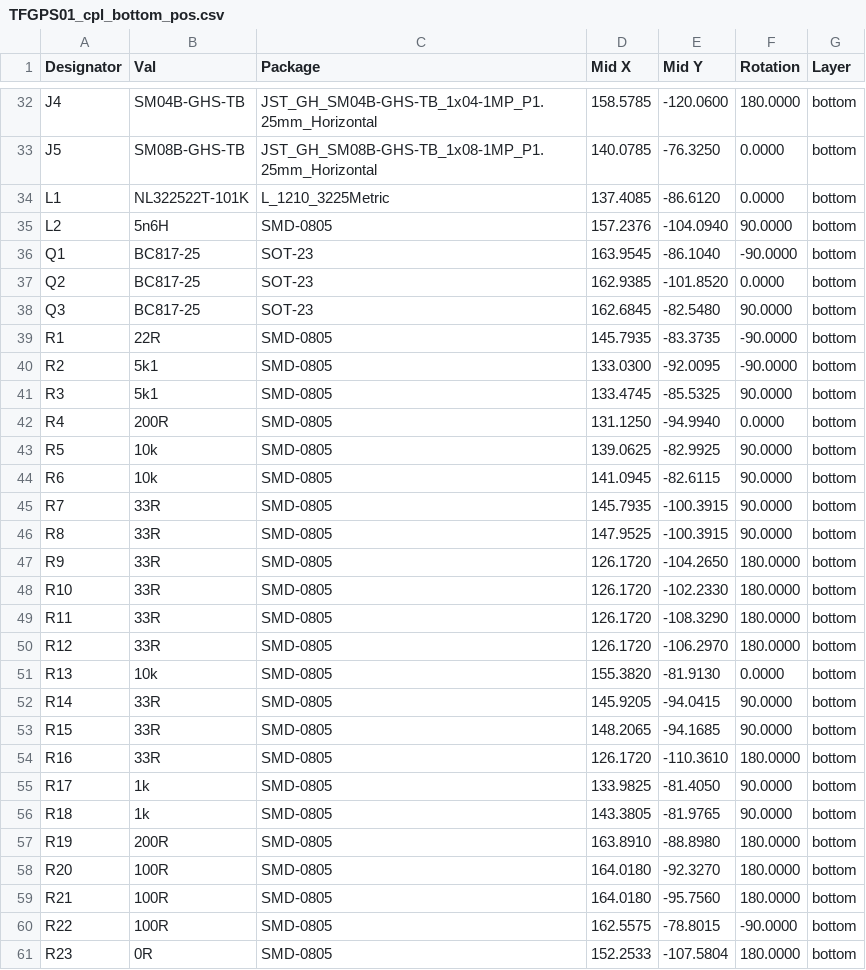
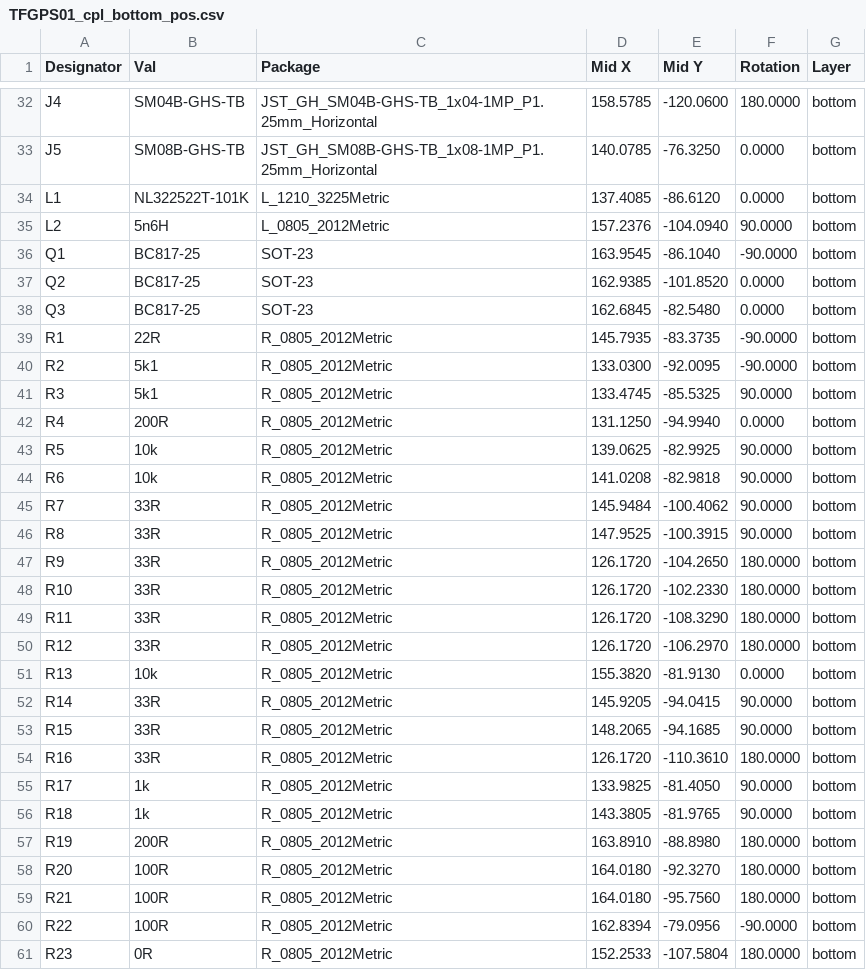
Before and after one commit to ThunderFly-aerospace/TFGPS01, a CSV file: hw/cam_profi/assembly/PnP/TFGPS01_cpl_bottom_pos.csv, drawn as a sheet; only a part is shown, gaps mark what is left out; the diff covers the shown part only.

```diff
--- a/hw/cam_profi/assembly/PnP/TFGPS01_cpl_bottom_pos.csv
+++ b/hw/cam_profi/assembly/PnP/TFGPS01_cpl_bottom_pos.csv
@@ -34,28 +34,28 @@ Designator,Val,Package,Mid X,Mid Y,Rotation,Layer
 "L1","NL322522T-101K","L_1210_3225Metric",137.4085,-86.6120,0.0000,bottom
-"L2","5n6H","SMD-0805",157.2376,-104.0940,90.0000,bottom
+"L2","5n6H","L_0805_2012Metric",157.2376,-104.0940,90.0000,bottom
 "Q1","BC817-25","SOT-23",163.9545,-86.1040,-90.0000,bottom
 "Q2","BC817-25","SOT-23",162.9385,-101.8520,0.0000,bottom
-"Q3","BC817-25","SOT-23",162.6845,-82.5480,90.0000,bottom
-"R1","22R","SMD-0805",145.7935,-83.3735,-90.0000,bottom
-"R2","5k1","SMD-0805",133.0300,-92.0095,-90.0000,bottom
-"R3","5k1","SMD-0805",133.4745,-85.5325,90.0000,bottom
-"R4","200R","SMD-0805",131.1250,-94.9940,0.0000,bottom
-"R5","10k","SMD-0805",139.0625,-82.9925,90.0000,bottom
-"R6","10k","SMD-0805",141.0945,-82.6115,90.0000,bottom
-"R7","33R","SMD-0805",145.7935,-100.3915,90.0000,bottom
-"R8","33R","SMD-0805",147.9525,-100.3915,90.0000,bottom
-"R9","33R","SMD-0805",126.1720,-104.2650,180.0000,bottom
-"R10","33R","SMD-0805",126.1720,-102.2330,180.0000,bottom
-"R11","33R","SMD-0805",126.1720,-108.3290,180.0000,bottom
-"R12","33R","SMD-0805",126.1720,-106.2970,180.0000,bottom
-"R13","10k","SMD-0805",155.3820,-81.9130,0.0000,bottom
-"R14","33R","SMD-0805",145.9205,-94.0415,90.0000,bottom
-"R15","33R","SMD-0805",148.2065,-94.1685,90.0000,bottom
-"R16","33R","SMD-0805",126.1720,-110.3610,180.0000,bottom
-"R17","1k","SMD-0805",133.9825,-81.4050,90.0000,bottom
-"R18","1k","SMD-0805",143.3805,-81.9765,90.0000,bottom
-"R19","200R","SMD-0805",163.8910,-88.8980,180.0000,bottom
-"R20","100R","SMD-0805",164.0180,-92.3270,180.0000,bottom
-"R21","100R","SMD-0805",164.0180,-95.7560,180.0000,bottom
-"R22","100R","SMD-0805",162.5575,-78.8015,-90.0000,bottom
-"R23","0R","SMD-0805",152.2533,-107.5804,180.0000,bottom
+"Q3","BC817-25","SOT-23",162.6845,-82.5480,0.0000,bottom
+"R1","22R","R_0805_2012Metric",145.7935,-83.3735,-90.0000,bottom
+"R2","5k1","R_0805_2012Metric",133.0300,-92.0095,-90.0000,bottom
+"R3","5k1","R_0805_2012Metric",133.4745,-85.5325,90.0000,bottom
+"R4","200R","R_0805_2012Metric",131.1250,-94.9940,0.0000,bottom
+"R5","10k","R_0805_2012Metric",139.0625,-82.9925,90.0000,bottom
+"R6","10k","R_0805_2012Metric",141.0208,-82.9818,90.0000,bottom
+"R7","33R","R_0805_2012Metric",145.9484,-100.4062,90.0000,bottom
+"R8","33R","R_0805_2012Metric",147.9525,-100.3915,90.0000,bottom
+"R9","33R","R_0805_2012Metric",126.1720,-104.2650,180.0000,bottom
+"R10","33R","R_0805_2012Metric",126.1720,-102.2330,180.0000,bottom
+"R11","33R","R_0805_2012Metric",126.1720,-108.3290,180.0000,bottom
+"R12","33R","R_0805_2012Metric",126.1720,-106.2970,180.0000,bottom
+"R13","10k","R_0805_2012Metric",155.3820,-81.9130,0.0000,bottom
+"R14","33R","R_0805_2012Metric",145.9205,-94.0415,90.0000,bottom
+"R15","33R","R_0805_2012Metric",148.2065,-94.1685,90.0000,bottom
+"R16","33R","R_0805_2012Metric",126.1720,-110.3610,180.0000,bottom
+"R17","1k","R_0805_2012Metric",133.9825,-81.4050,90.0000,bottom
+"R18","1k","R_0805_2012Metric",143.3805,-81.9765,90.0000,bottom
+"R19","200R","R_0805_2012Metric",163.8910,-88.8980,180.0000,bottom
+"R20","100R","R_0805_2012Metric",164.0180,-92.3270,180.0000,bottom
+"R21","100R","R_0805_2012Metric",164.0180,-95.7560,180.0000,bottom
+"R22","100R","R_0805_2012Metric",162.8394,-79.0956,-90.0000,bottom
+"R23","0R","R_0805_2012Metric",152.2533,-107.5804,180.0000,bottom
```
Also changed, not shown: 19 edited cells elsewhere in this file, hw/cam_profi/assembly/PnP/TFGPS01_cpl_both_pos.csv, hw/cam_profi/assembly/TFGPS01-bom.csv, 40 other files.
